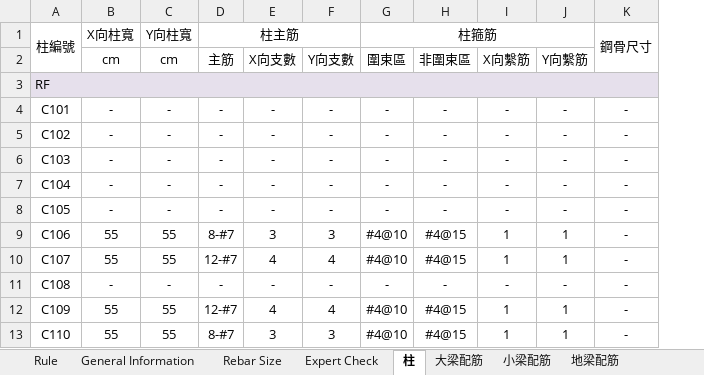
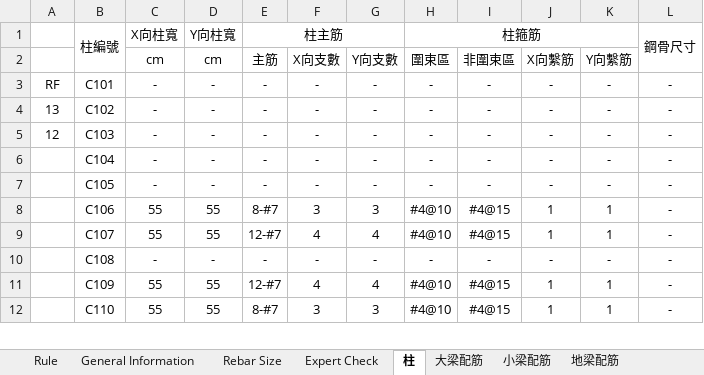
Before and after one commit to skyran1278/VbaProject, an Excel workbook: 20170524 RC EXPERT/RC EXPERT.xlsm, sheet 柱, drawn as a sheet; only a part is shown; values as stored, in another font and other column widths than the file's, no borders; removed rows and columns are numbered as before the commit, all else as after; the diff names each change by its address in the sheet, - before the commit and + after, or states it on an @@ line.

```diff
--- a/20170524 RC EXPERT/RC EXPERT.xlsm (sheet 柱)
+++ b/20170524 RC EXPERT/RC EXPERT.xlsm (sheet 柱)
+column A, rows 3-5: RF | 13 | 12
-row 3: RF
```
Also changed, not shown: sheet 小梁配筋, sheet Expert Check, sheet General Information, sheet 大梁配筋, 2 other files.
